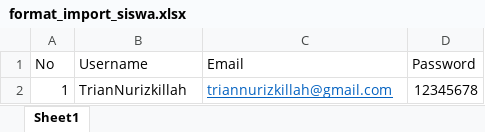
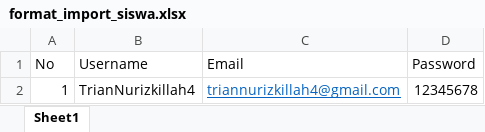
Before and after one commit to triandamai/bank-falah-syariah, an Excel workbook: format_import_siswa.xlsx, sheet Sheet1, drawn as a sheet; values as stored, in another font and other column widths than the file's, no borders; the diff names each change by its address in the sheet, - before the commit and + after, or states it on an @@ line.

Commit message:
feat: import siswa from excel(un finished)
fix #51

```diff
--- a/format_import_siswa.xlsx (sheet Sheet1)
+++ b/format_import_siswa.xlsx (sheet Sheet1)
-B2 (Username): TrianNurizkillah
+B2 (Username): TrianNurizkillah4
-C2 (Email): triannurizkillah@gmail.com
+C2 (Email): triannurizkillah4@gmail.com
```
Also changed, not shown: 2 other files.
